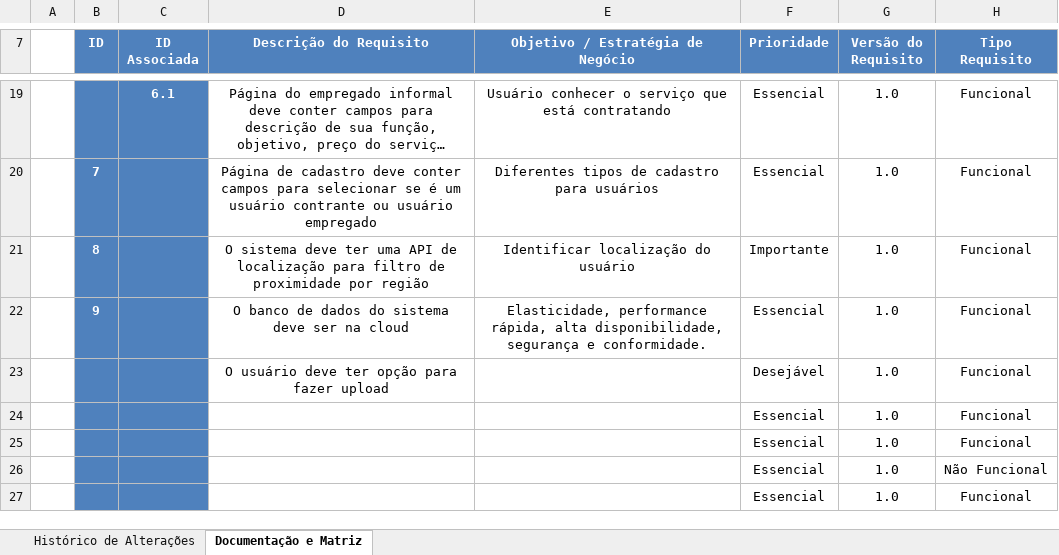
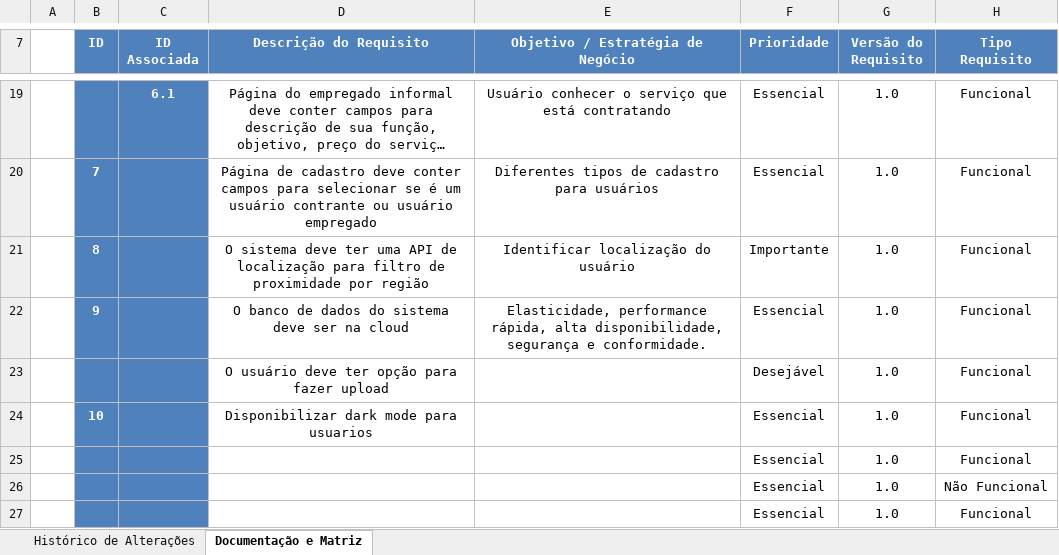
Before and after one commit to BandTec/20201-3adsa-grupo9, an Excel workbook: Documentação/Requisitos-Jobby-Jobs.xlsx, sheet Documentação e Matriz, drawn as a sheet; only a part is shown, gaps mark what is left out; long unchanged cells end in …; values as stored, in another font and other column widths than the file's, no borders; charts and pictures and table styles not drawn; the diff names each change by its address in the sheet, - before the commit and + after, or states it on an @@ line.

```diff
--- a/Documentação/Requisitos-Jobby-Jobs.xlsx (sheet Documentação e Matriz)
+++ b/Documentação/Requisitos-Jobby-Jobs.xlsx (sheet Documentação e Matriz)
-B24 (ID): (empty)
+B24 (ID): 10
-D24 (Descrição do Requisito): (empty)
+D24 (Descrição do Requisito): Disponibilizar dark mode para usuarios
```
Also changed, not shown: 9 other files.
